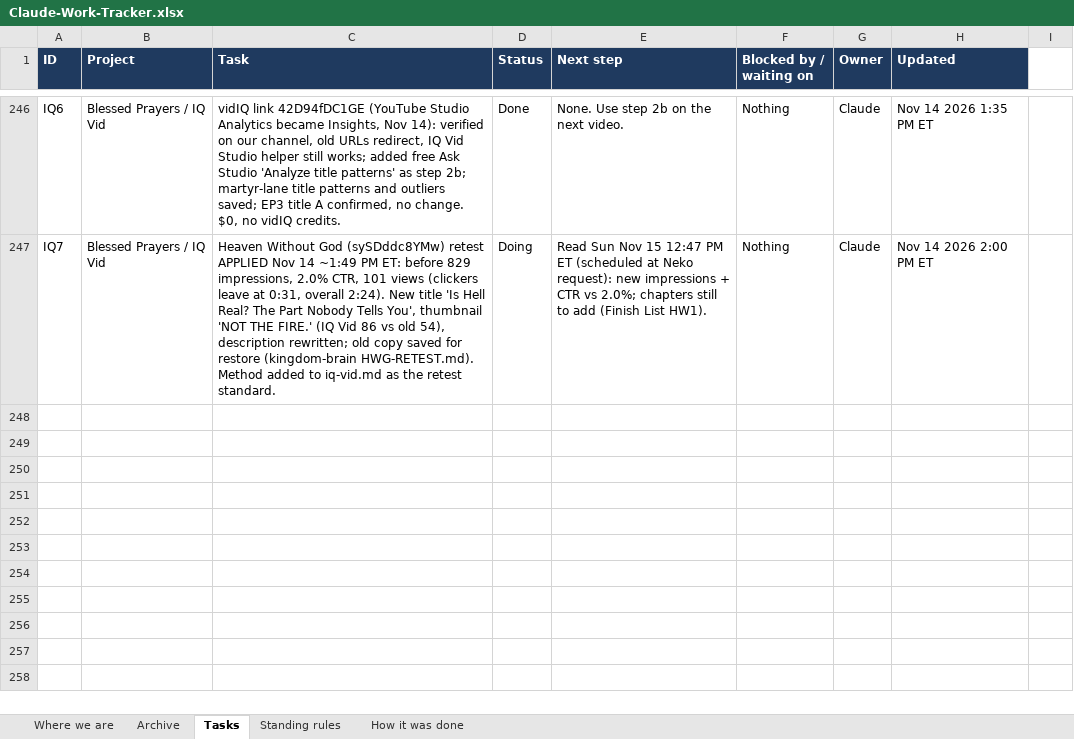
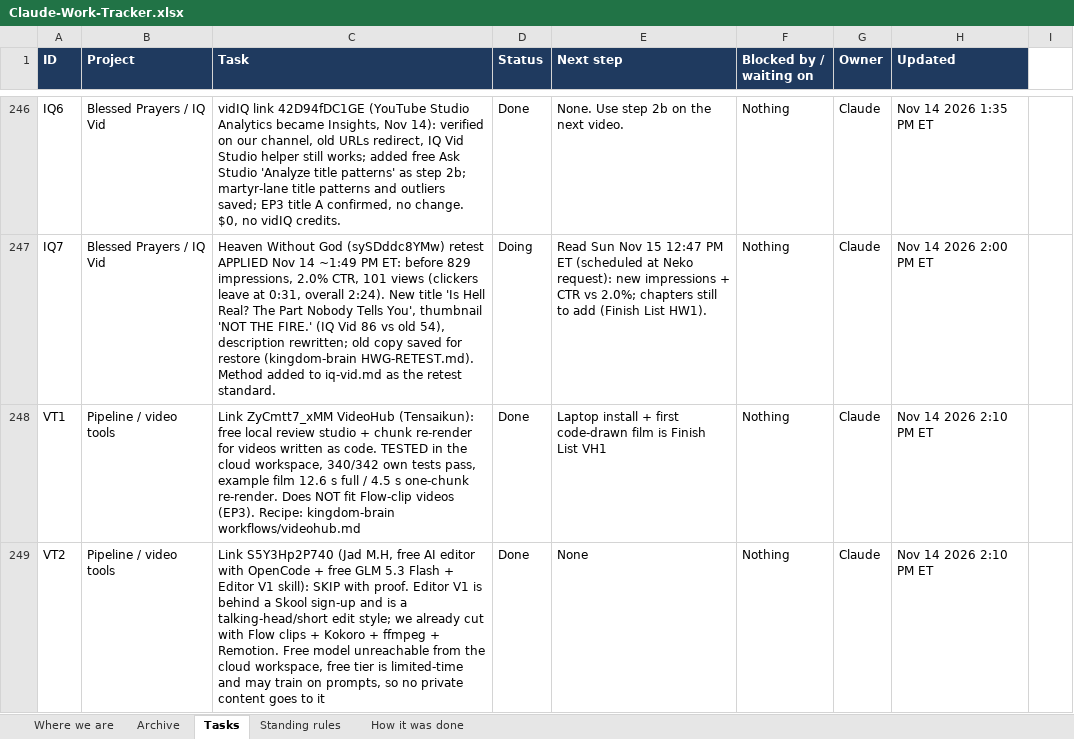
Before and after one commit to nekohusser-beep/morning-word-videos., an Excel workbook: overnight/Claude-Work-Tracker.xlsx, sheet Tasks, drawn as a sheet; only a part is shown, gaps mark what is left out; values as stored, in another font and other column widths than the file's, no borders; conditional formats not drawn; the diff names each change by its address in the sheet, - before the commit and + after, or states it on an @@ line.

```diff
--- a/overnight/Claude-Work-Tracker.xlsx (sheet Tasks)
+++ b/overnight/Claude-Work-Tracker.xlsx (sheet Tasks)
+row 248: VT1 | Pipeline / video tools | Link ZyCmtt7_xMM VideoHub (Tensaikun): free local review studio + chunk re-render for videos written as code. TESTED in the cloud workspace, 340/342 own tests pass, example film 12.6 s full / 4.5 s one-chunk re-render. Does NOT fit Flow-clip videos (EP3). Recipe: kingdom-brain workflows/videohub.md | Done | Laptop install + first code-drawn film is Finish List VH1 | Nothing | Claude | Nov 14 2026 2:10 PM ET
+row 249: VT2 | Pipeline / video tools | Link S5Y3Hp2P740 (Jad M.H, free AI editor with OpenCode + free GLM 5.3 Flash + Editor V1 skill): SKIP with proof. Editor V1 is behind a Skool sign-up and is a talking-head/short edit style; we already cut with Flow clips + Kokoro + ffmpeg + Remotion. Free model unreachable from the cloud workspace, free tier is limited-time and may train on prompts, so no private content goes to it | Done | None | Nothing | Claude | Nov 14 2026 2:10 PM ET
```
Also changed, not shown: 1 other file.
